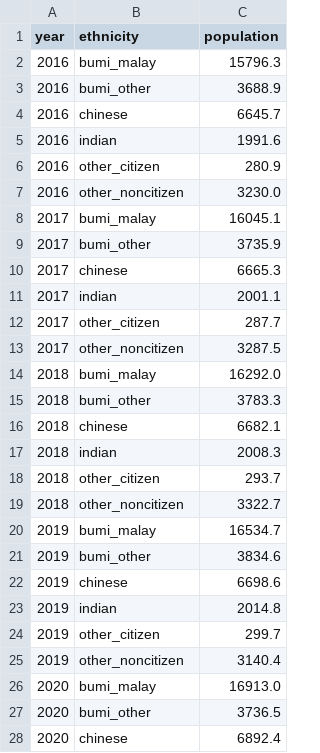
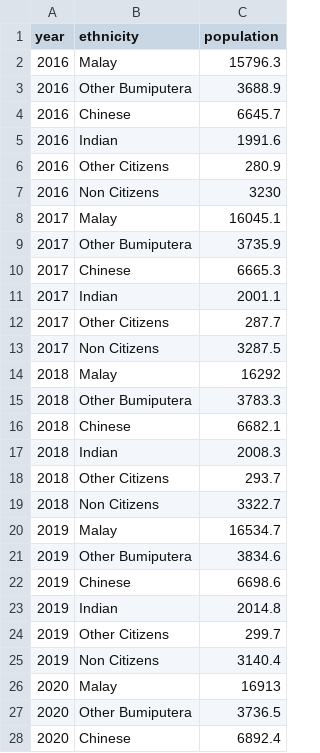
Before and after one commit to KYLoong/VegaLite_DV2, a CSV file: data/ethnicity_population_2016_2025.csv, drawn as a sheet; only a part is shown; the diff covers the shown part only.

Commit message:
Makes some changes to dataset and donut chart

```diff
--- a/data/ethnicity_population_2016_2025.csv
+++ b/data/ethnicity_population_2016_2025.csv
@@ -1,28 +1,28 @@
 year,ethnicity,population
-2016,bumi_malay,15796.3
-2016,bumi_other,3688.9
-2016,chinese,6645.7
-2016,indian,1991.6
-2016,other_citizen,280.9
-2016,other_noncitizen,3230.0
-2017,bumi_malay,16045.1
-2017,bumi_other,3735.9
-2017,chinese,6665.3
-2017,indian,2001.1
-2017,other_citizen,287.7
-2017,other_noncitizen,3287.5
-2018,bumi_malay,16292.0
-2018,bumi_other,3783.3
-2018,chinese,6682.1
-2018,indian,2008.3
-2018,other_citizen,293.7
-2018,other_noncitizen,3322.7
-2019,bumi_malay,16534.7
-2019,bumi_other,3834.6
-2019,chinese,6698.6
-2019,indian,2014.8
-2019,other_citizen,299.7
-2019,other_noncitizen,3140.4
-2020,bumi_malay,16913.0
-2020,bumi_other,3736.5
-2020,chinese,6892.4
+2016,Malay,15796.3
+2016,Other Bumiputera,3688.9
+2016,Chinese,6645.7
+2016,Indian,1991.6
+2016,Other Citizens,280.9
+2016,Non Citizens,3230
+2017,Malay,16045.1
+2017,Other Bumiputera,3735.9
+2017,Chinese,6665.3
+2017,Indian,2001.1
+2017,Other Citizens,287.7
+2017,Non Citizens,3287.5
+2018,Malay,16292
+2018,Other Bumiputera,3783.3
+2018,Chinese,6682.1
+2018,Indian,2008.3
+2018,Other Citizens,293.7
+2018,Non Citizens,3322.7
+2019,Malay,16534.7
+2019,Other Bumiputera,3834.6
+2019,Chinese,6698.6
+2019,Indian,2014.8
+2019,Other Citizens,299.7
+2019,Non Citizens,3140.4
+2020,Malay,16913
+2020,Other Bumiputera,3736.5
+2020,Chinese,6892.4
```
Also changed, not shown: 2 added rows, 2 removed rows and 31 edited cells elsewhere in this file, 2 other files.
